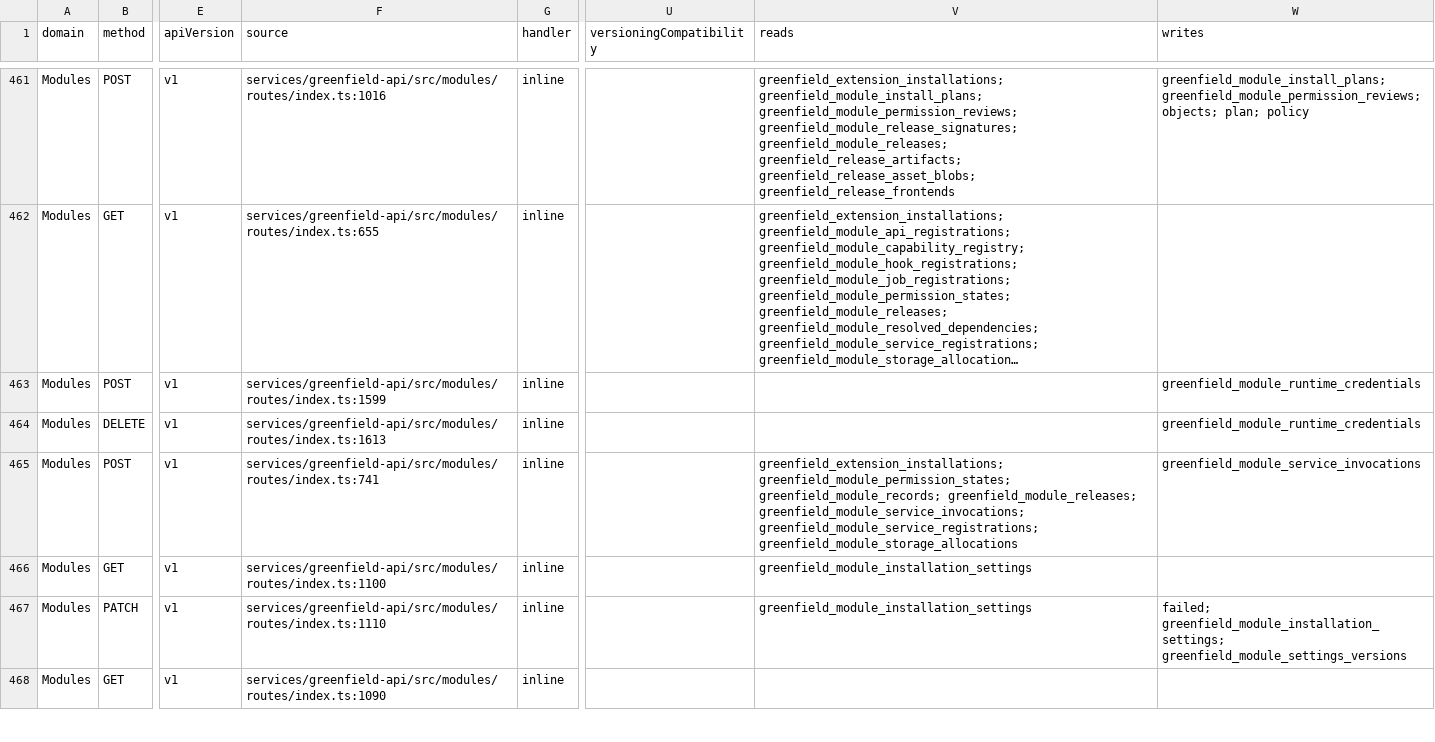
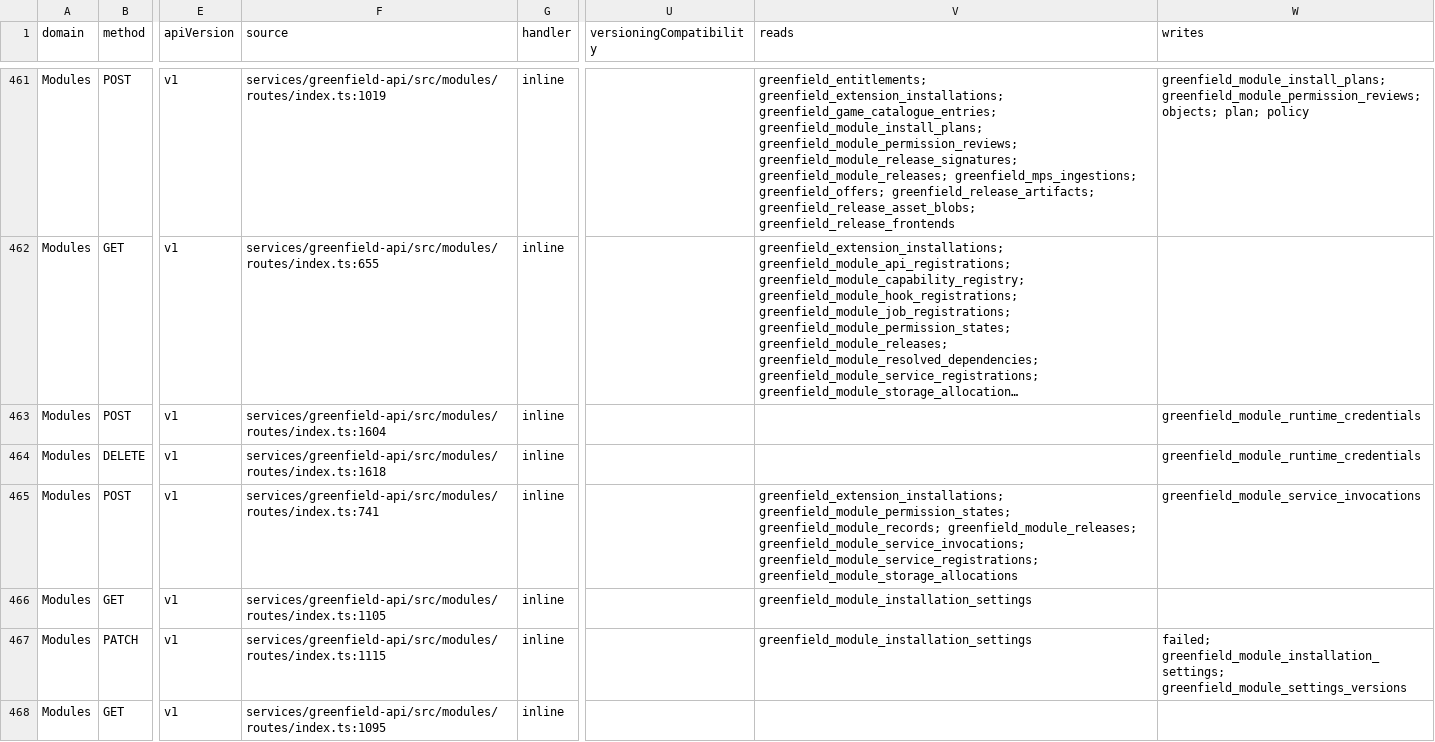
Before and after one commit to modula-mod/modula-latest, a CSV file: docs/audits/api-atlas-01/api-atlas.csv, drawn as a sheet; only a part is shown, gaps mark what is left out; long unchanged cells end in …; the diff covers the shown part only; the diff names each change by its address in the sheet, - before the commit and + after, or states it on an @@ line.

Commit message:
docs(api-atlas): regenerate for GUBIC-P2 on main c9a65f15 (candidate runtime capture under env -i)
CI-faithful: API_ATLAS_RUNTIME_EVIDENCE=candidate, branch
mosaic/gubic-p2-catalogue-gate-update-rollback. verify.mjs: 103/103 PASS
(both CI env and bare). Resolves the merge's generated-doc conflicts by
regeneration rather than hand-picking.

```diff
--- a/docs/audits/api-atlas-01/api-atlas.csv
+++ b/docs/audits/api-atlas-01/api-atlas.csv
-F461 (source): services/greenfield-api/src/modules/routes/index.ts:1016
+F461 (source): services/greenfield-api/src/modules/routes/index.ts:1019
-V461 (reads): greenfield_extension_installations; greenfield_module_install_plans; greenfield_module_permission_reviews; greenfield_module_release_signatures; greenfield_module_releases; greenfield_release_artifacts; greenfield_release_asset_blobs;…
+V461 (reads): greenfield_entitlements; greenfield_extension_installations; greenfield_game_catalogue_entries; greenfield_module_install_plans; greenfield_module_permission_reviews; greenfield_module_release_signatures; greenfield_module_releases; greenfield_mps_ingestions; greenfield_offers; greenfield_release_artifacts; greenfield_release_asset_blobs;…
-F463 (source): services/greenfield-api/src/modules/routes/index.ts:1599
+F463 (source): services/greenfield-api/src/modules/routes/index.ts:1604
-F464 (source): services/greenfield-api/src/modules/routes/index.ts:1613
+F464 (source): services/greenfield-api/src/modules/routes/index.ts:1618
-F466 (source): services/greenfield-api/src/modules/routes/index.ts:1100
+F466 (source): services/greenfield-api/src/modules/routes/index.ts:1105
-F467 (source): services/greenfield-api/src/modules/routes/index.ts:1110
+F467 (source): services/greenfield-api/src/modules/routes/index.ts:1115
-F468 (source): services/greenfield-api/src/modules/routes/index.ts:1090
+F468 (source): services/greenfield-api/src/modules/routes/index.ts:1095
```
Also changed, not shown: 63 edited cells elsewhere in this file, 5 other files.
